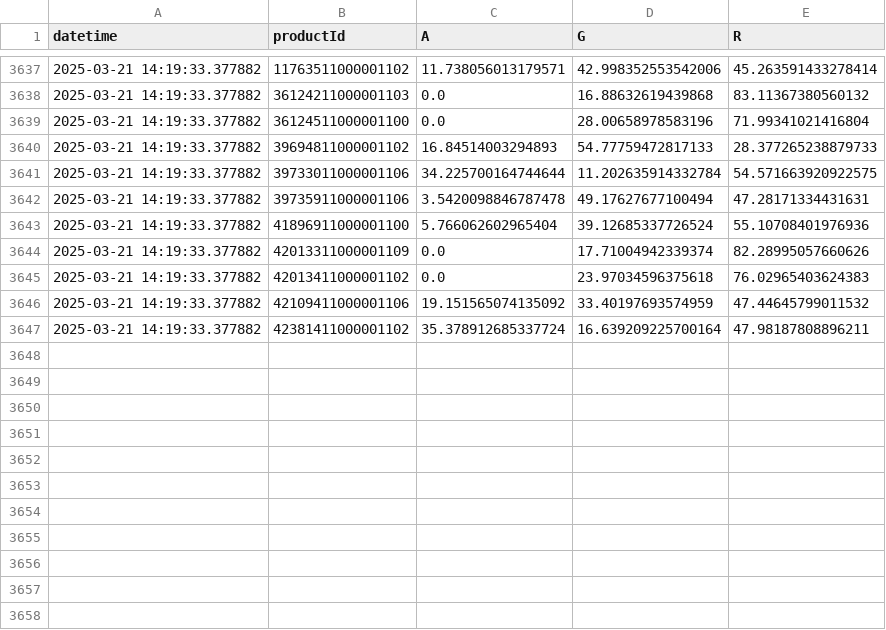
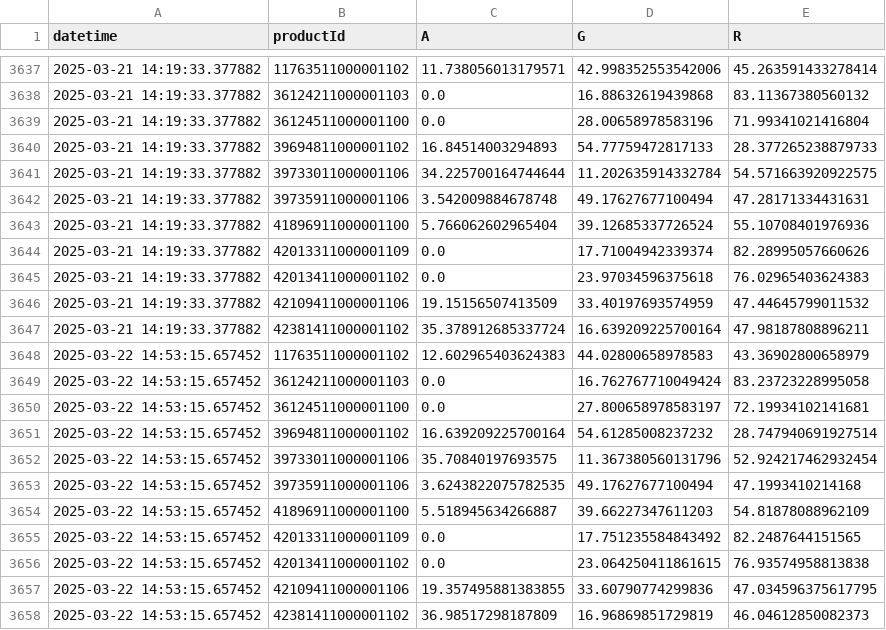
Before and after one commit to sebbacon/boots-scraper, a CSV file: outputs/timeseries.csv, drawn as a sheet; only a part is shown, gaps mark what is left out.

```diff
--- a/outputs/timeseries.csv
+++ b/outputs/timeseries.csv
@@ -3641,3 +3641,3 @@ datetime,productId,A,G,R
 2025-03-21 14:19:33.377882,39733011000001106,34.225700164744644,11.202635914332784,54.571663920922575
-2025-03-21 14:19:33.377882,39735911000001106,3.5420098846787478,49.17627677100494,47.28171334431631
+2025-03-21 14:19:33.377882,39735911000001106,3.542009884678748,49.17627677100494,47.28171334431631
 2025-03-21 14:19:33.377882,41896911000001100,5.766062602965404,39.12685337726524,55.10708401976936
@@ -3645,3 +3645,14 @@ datetime,productId,A,G,R
 2025-03-21 14:19:33.377882,42013411000001102,0.0,23.97034596375618,76.02965403624383
-2025-03-21 14:19:33.377882,42109411000001106,19.151565074135092,33.40197693574959,47.44645799011532
+2025-03-21 14:19:33.377882,42109411000001106,19.15156507413509,33.40197693574959,47.44645799011532
 2025-03-21 14:19:33.377882,42381411000001102,35.378912685337724,16.639209225700164,47.98187808896211
+2025-03-22 14:53:15.657452,11763511000001102,12.602965403624383,44.02800658978583,43.36902800658979
+2025-03-22 14:53:15.657452,36124211000001103,0.0,16.762767710049424,83.23723228995058
+2025-03-22 14:53:15.657452,36124511000001100,0.0,27.800658978583197,72.19934102141681
+2025-03-22 14:53:15.657452,39694811000001102,16.639209225700164,54.61285008237232,28.747940691927514
+2025-03-22 14:53:15.657452,39733011000001106,35.70840197693575,11.367380560131796,52.924217462932454
+2025-03-22 14:53:15.657452,39735911000001106,3.6243822075782535,49.17627677100494,47.1993410214168
+2025-03-22 14:53:15.657452,41896911000001100,5.518945634266887,39.66227347611203,54.81878088962109
+2025-03-22 14:53:15.657452,42013311000001109,0.0,17.751235584843492,82.2487644151565
+2025-03-22 14:53:15.657452,42013411000001102,0.0,23.064250411861615,76.93574958813838
+2025-03-22 14:53:15.657452,42109411000001106,19.357495881383855,33.60790774299836,47.034596375617795
+2025-03-22 14:53:15.657452,42381411000001102,36.98517298187809,16.96869851729819,46.04612850082373
```
Also changed, not shown: outputs/stock_levels_all.csv, 23 other files.
